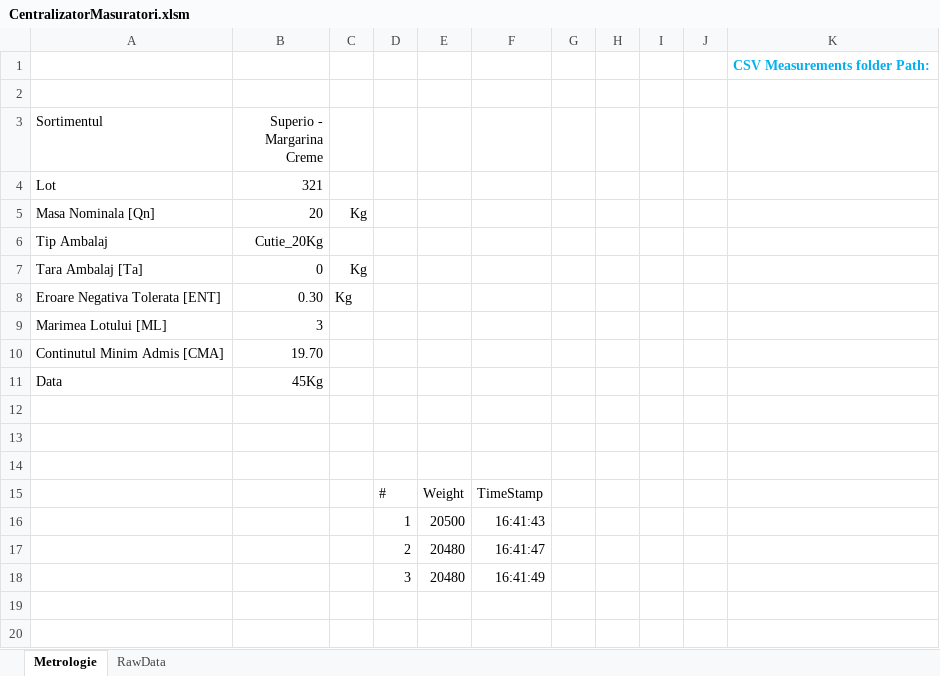
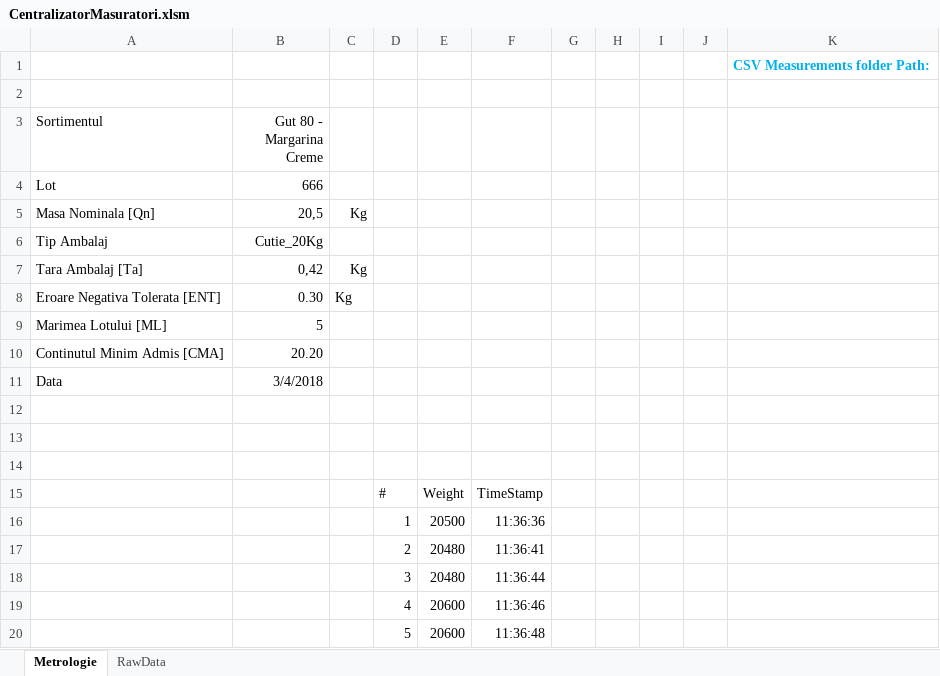
Before and after one commit to krs0/ScalesAutomation, an Excel workbook: Distribution/CentralizatorMasuratori.xlsm, sheet Metrologie, drawn as a sheet; values as stored, in another font and other column widths than the file's, no borders; charts and pictures not drawn; the diff names each change by its address in the sheet, - before the commit and + after, or states it on an @@ line.

```diff
--- a/Distribution/CentralizatorMasuratori.xlsm (sheet Metrologie)
+++ b/Distribution/CentralizatorMasuratori.xlsm (sheet Metrologie)
-B3: Superio - Margarina Creme
+B3: Gut 80 - Margarina Creme
-B4 (Gut 80 - Margarina Creme): 321
+B4 (Gut 80 - Margarina Creme): 666
-B5 (Gut 80 - Margarina Creme): 20
+B5 (Gut 80 - Margarina Creme): 20,5
-B7 (Gut 80 - Margarina Creme): 0
+B7 (Gut 80 - Margarina Creme): 0,42
-B9 (Gut 80 - Margarina Creme): 3
+B9 (Gut 80 - Margarina Creme): 5
-B10 (Gut 80 - Margarina Creme): 19.70
+B10 (Gut 80 - Margarina Creme): 20.20
-B11 (Gut 80 - Margarina Creme): 45Kg
+B11 (Gut 80 - Margarina Creme): 3/4/2018
-F16: 16:41:43
+F16: 11:36:36
-F17: 16:41:47
+F17: 11:36:41
-F18: 16:41:49
+F18: 11:36:44
+row 19:  |  |  | 4 | 20600 | 11:36:46
+row 20:  |  |  | 5 | 20600 | 11:36:48
```
Also changed, not shown: sheet RawData, charts or pictures, 2 other files.
